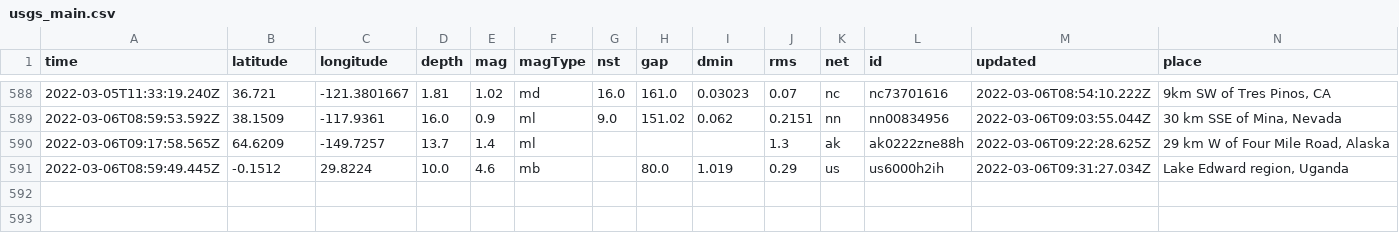
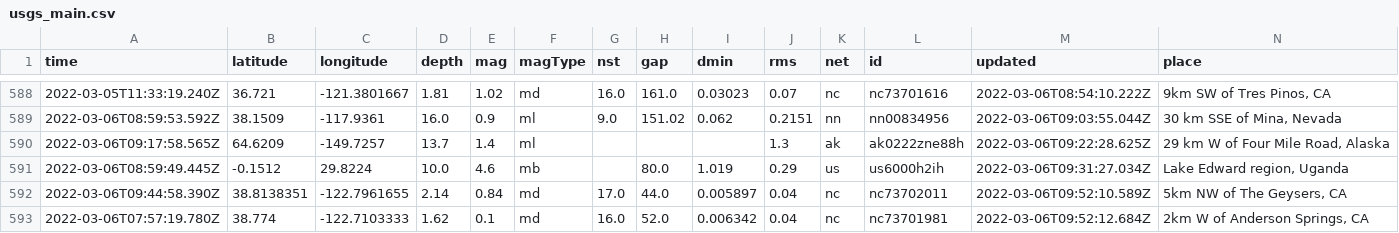
Before and after one commit to jakeneenan/nicar22-github-actions, a CSV file: usgs_main.csv, drawn as a sheet; only a part is shown, gaps mark what is left out; rows hold the shown columns only; the diff names each change by its address in the sheet, - before the commit and + after, or states it on an @@ line.

```diff
--- a/usgs_main.csv
+++ b/usgs_main.csv
+row 592: 2022-03-06T09:44:58.390Z | 38.8138351 | -122.7961655 | 2.14 | 0.84 | md | 17.0 | 44.0 | 0.005897 | 0.04 | nc | nc73702011 | 2022-03-06T09:52:10.589Z | 5km NW of The Geysers, CA
+row 593: 2022-03-06T07:57:19.780Z | 38.774 | -122.7103333 | 1.62 | 0.1 | md | 16.0 | 52.0 | 0.006342 | 0.04 | nc | nc73701981 | 2022-03-06T09:52:12.684Z | 2km W of Anderson Springs, CA
```
